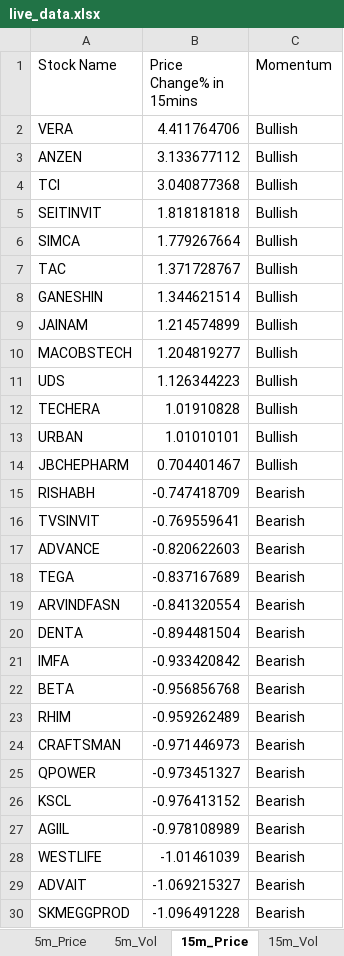
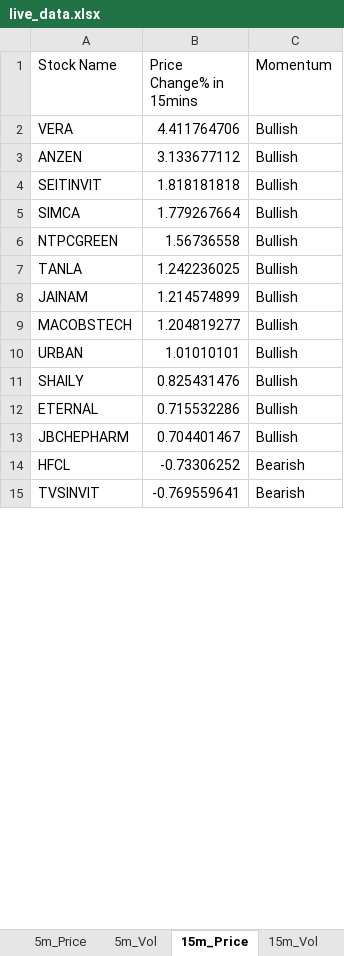
Before and after one commit to srbsharma92/priceAction2, an Excel workbook: data/live_data.xlsx, sheet 15m_Price, drawn as a sheet; only a part is shown; values as stored, in another font and other column widths than the file's, no borders; removed rows and columns are numbered as before the commit, all else as after; the diff covers the shown part only; the diff names each change by its address in the sheet, - before the commit and + after, or states it on an @@ line.

```diff
--- a/data/live_data.xlsx (sheet 15m_Price)
+++ b/data/live_data.xlsx (sheet 15m_Price)
-row 4: TCI | 3.040877368 | Bullish
-row 7: TAC | 1.371728767 | Bullish
-row 8: GANESHIN | 1.344621514 | Bullish
+row 6: NTPCGREEN | 1.56736558 | Bullish
+row 7: TANLA | 1.242236025 | Bullish
-row 11: UDS | 1.126344223 | Bullish
-row 12: TECHERA | 1.01910828 | Bullish
+row 11: SHAILY | 0.825431476 | Bullish
+row 12: ETERNAL | 0.715532286 | Bullish
-row 15: RISHABH | -0.747418709 | Bearish
+row 14: HFCL | -0.73306252 | Bearish
-row 17: ADVANCE | -0.820622603 | Bearish
-row 18: TEGA | -0.837167689 | Bearish
-row 19: ARVINDFASN | -0.841320554 | Bearish
-row 20: DENTA | -0.894481504 | Bearish
-row 21: IMFA | -0.933420842 | Bearish
-row 22: BETA | -0.956856768 | Bearish
-row 23: RHIM | -0.959262489 | Bearish
-row 24: CRAFTSMAN | -0.971446973 | Bearish
-row 25: QPOWER | -0.973451327 | Bearish
-row 26: KSCL | -0.976413152 | Bearish
-row 27: AGIIL | -0.978108989 | Bearish
-row 28: WESTLIFE | -1.01461039 | Bearish
-row 29: ADVAIT | -1.069215327 | Bearish
-row 30: SKMEGGPROD | -1.096491228 | Bearish
```
Also changed, not shown: 8 added rows and 6 removed rows elsewhere in this sheet, sheet D_Price, sheet 5m_Vol, sheet D_Vol, sheet 15m_Vol, sheet 5m_Price, sheet Opening, 1 more sheet.
